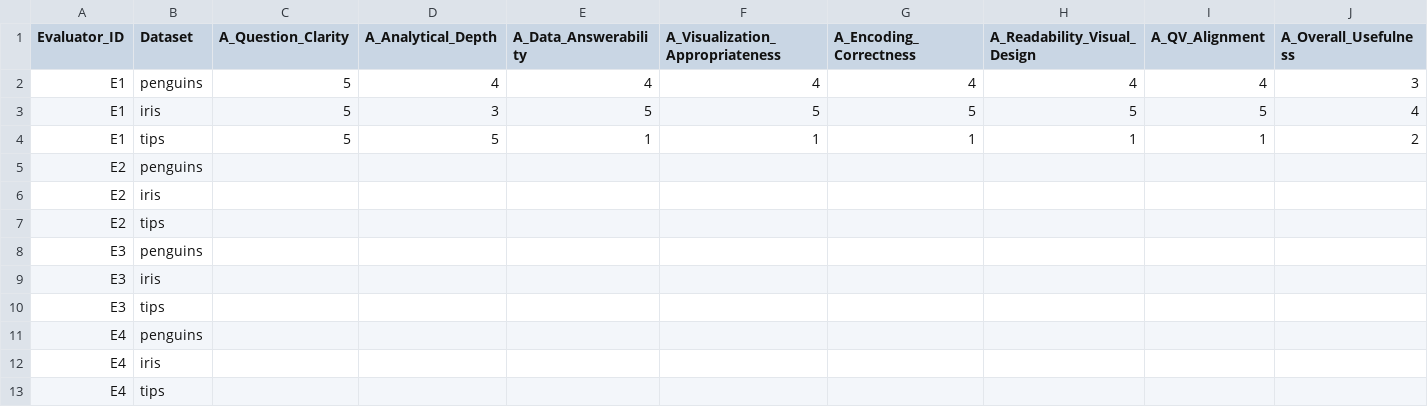
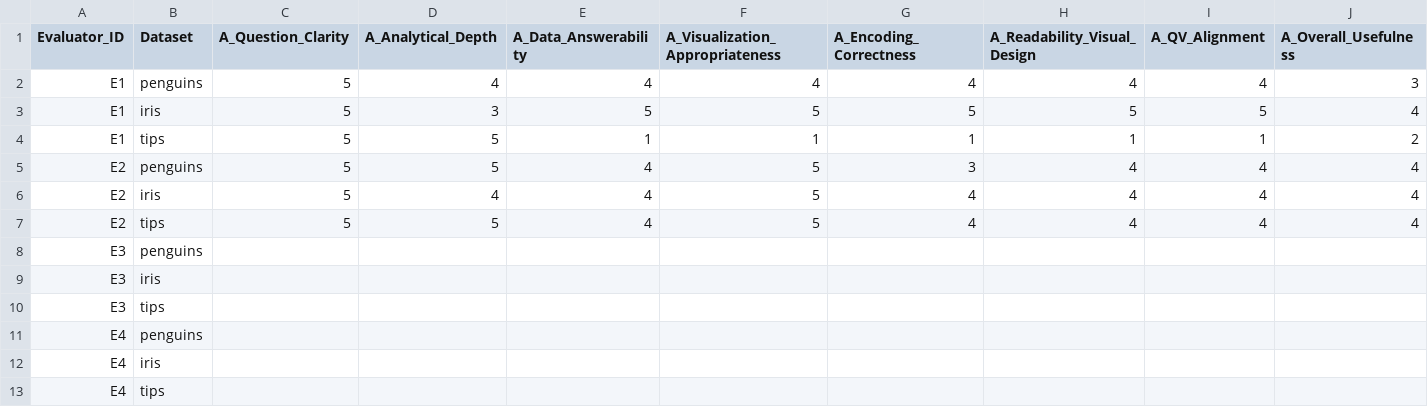
Before and after one commit to NS027/CS7295_final_project, a CSV file: eval/Final_AB_Evaluation_Scores_multi_dataset.csv, drawn as a sheet; only a part is shown; removed rows and columns are numbered as before the commit, all else as after; rows hold the shown columns only; the diff names each change by its address in the sheet, - before the commit and + after, or states it on an @@ line.

Commit message:
river: eval

```diff
--- a/eval/Final_AB_Evaluation_Scores_multi_dataset.csv
+++ b/eval/Final_AB_Evaluation_Scores_multi_dataset.csv
-row 5: E2 | penguins
-row 6: E2 | iris
-row 7: E2 | tips
+row 5: E2 | penguins | 5 | 5 | 4 | 5 | 3 | 4 | 4 | 4
+row 6: E2 | iris | 5 | 4 | 4 | 5 | 4 | 4 | 4 | 4
+row 7: E2 | tips | 5 | 5 | 4 | 5 | 4 | 4 | 4 | 4
```
